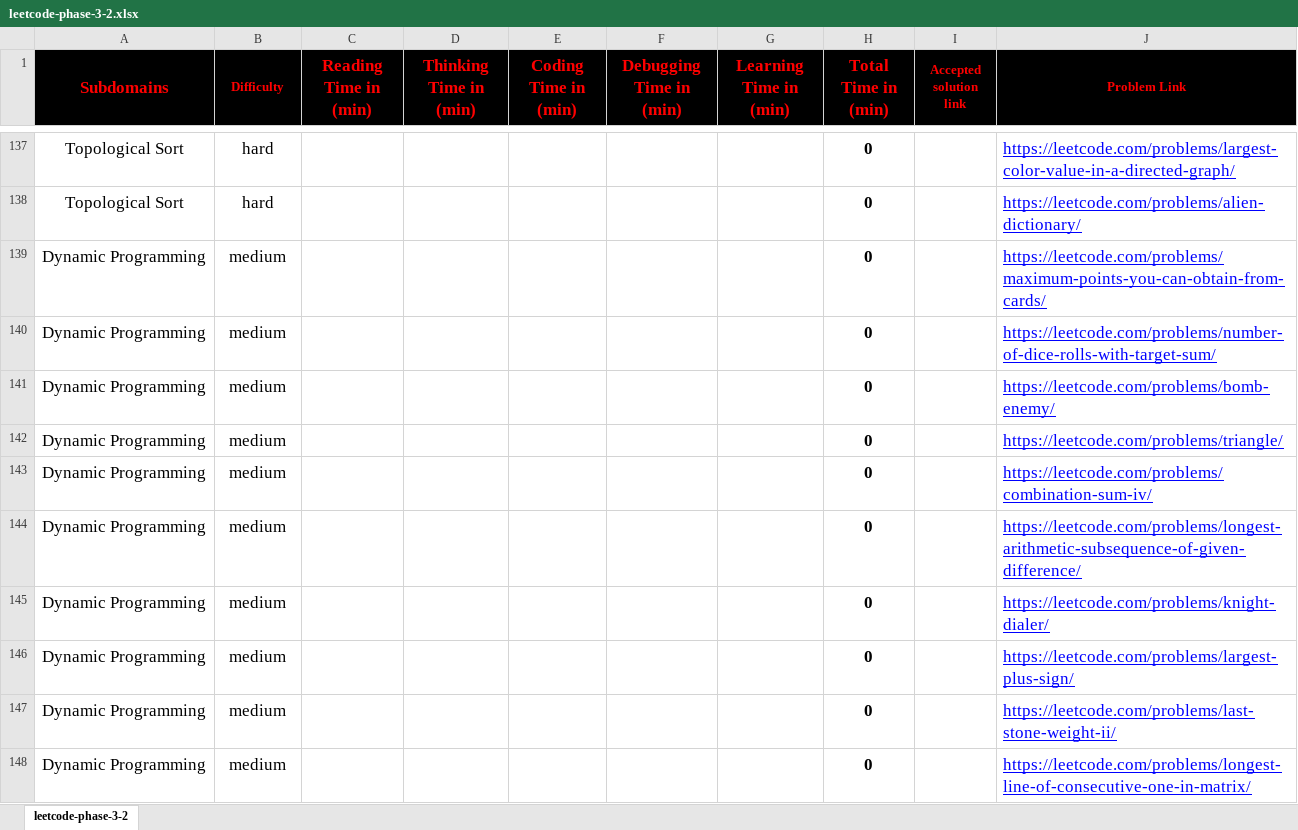
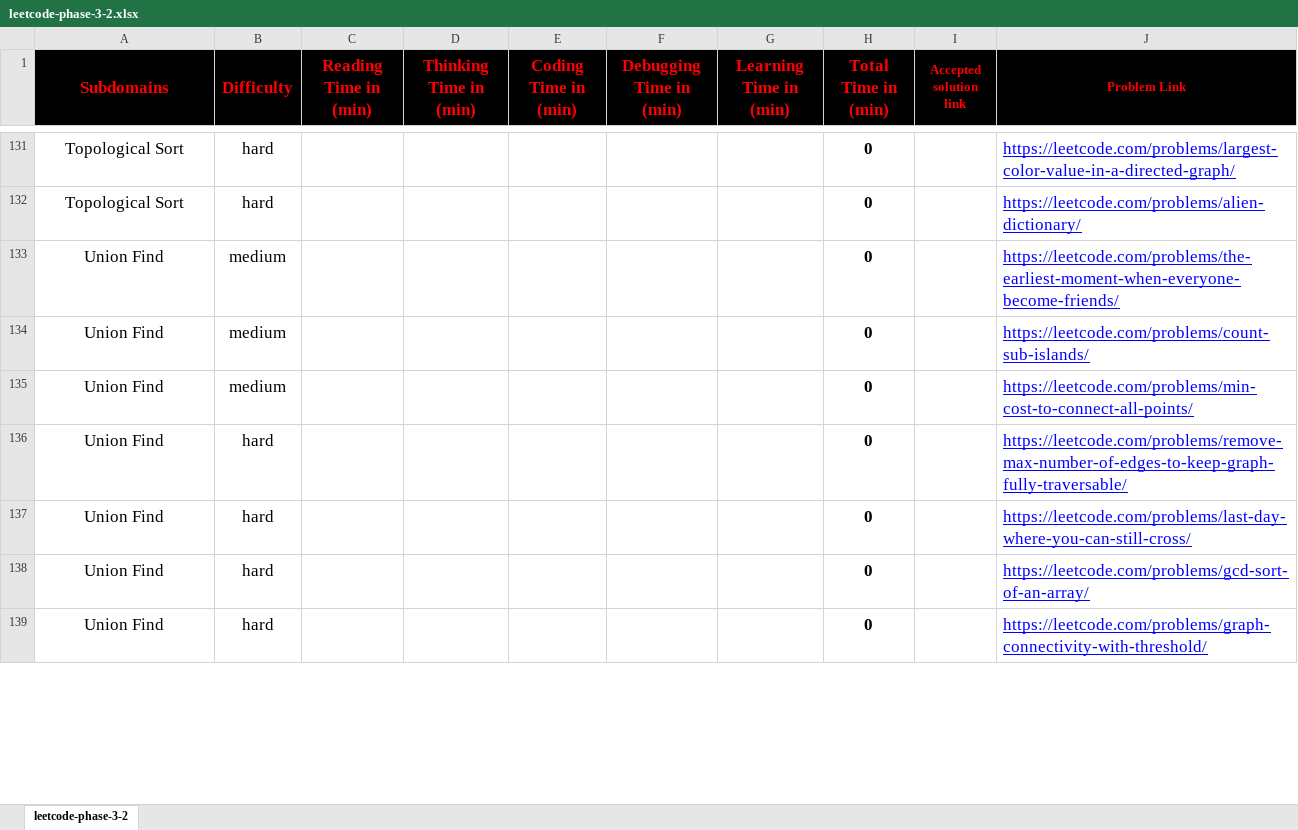
Before and after one commit to cs-MohamedAyman/Problem-Solving-Training, an Excel workbook: level-3/leetcode/phase-3-2/leetcode-phase-3-2.xlsx, sheet leetcode-phase-3-2, drawn as a sheet; only a part is shown, gaps mark what is left out; values as stored, in another font and other column widths than the file's, no borders; conditional formats not drawn; removed rows and columns are numbered as before the commit, all else as after; the diff covers the shown part only; the diff names each change by its address in the sheet, - before the commit and + after, or states it on an @@ line.

```diff
--- a/level-3/leetcode/phase-3-2/leetcode-phase-3-2.xlsx (sheet leetcode-phase-3-2)
+++ b/level-3/leetcode/phase-3-2/leetcode-phase-3-2.xlsx (sheet leetcode-phase-3-2)
@@ B1 text size: larger @@
-row 139: Dynamic Programming | medium |  |  |  |  |  | 0 |  | https://leetcode.com/problems/maximum-points-you-can-obtain-from-cards/
-A133 (Subdomains): Dynamic Programming
+A133 (Subdomains): Union Find
-J133 (Problem Link): https://leetcode.com/problems/number-of-dice-rolls-with-target-sum/
+J133 (Problem Link): https://leetcode.com/problems/the-earliest-moment-when-everyone-become-friends/
-row 141: Dynamic Programming | medium |  |  |  |  |  | 0 |  | https://leetcode.com/problems/bomb-enemy/
-row 142: Dynamic Programming | medium |  |  |  |  |  | 0 |  | https://leetcode.com/problems/triangle/
-A134 (Subdomains): Dynamic Programming
+A134 (Subdomains): Union Find
-J134 (Problem Link): https://leetcode.com/problems/combination-sum-iv/
+J134 (Problem Link): https://leetcode.com/problems/count-sub-islands/
-row 144: Dynamic Programming | medium |  |  |  |  |  | 0 |  | https://leetcode.com/problems/longest-arithmetic-subsequence-of-given-difference/
-row 145: Dynamic Programming | medium |  |  |  |  |  | 0 |  | https://leetcode.com/problems/knight-dialer/
-row 146: Dynamic Programming | medium |  |  |  |  |  | 0 |  | https://leetcode.com/problems/largest-plus-sign/
-row 147: Dynamic Programming | medium |  |  |  |  |  | 0 |  | https://leetcode.com/problems/last-stone-weight-ii/
-A135 (Subdomains): Dynamic Programming
+A135 (Subdomains): Union Find
-J135 (Problem Link): https://leetcode.com/problems/longest-line-of-consecutive-one-in-matrix/
+J135 (Problem Link): https://leetcode.com/problems/min-cost-to-connect-all-points/
+row 136: Union Find | hard |  |  |  |  |  | 0 |  | https://leetcode.com/problems/remove-max-number-of-edges-to-keep-graph-fully-traversable/
+row 137: Union Find | hard |  |  |  |  |  | 0 |  | https://leetcode.com/problems/last-day-where-you-can-still-cross/
+row 138: Union Find | hard |  |  |  |  |  | 0 |  | https://leetcode.com/problems/gcd-sort-of-an-array/
+row 139: Union Find | hard |  |  |  |  |  | 0 |  | https://leetcode.com/problems/graph-connectivity-with-threshold/
```
Also changed, not shown: 69 added rows, 58 removed rows and 43 edited cells elsewhere in this sheet, formulas that keep their value, level-3/leetcode/phase-3-1/leetcode-phase-3-1.xlsx, level-3/leetcode/phase-3-3/leetcode-phase-3-3.xlsx, 5 other files.
